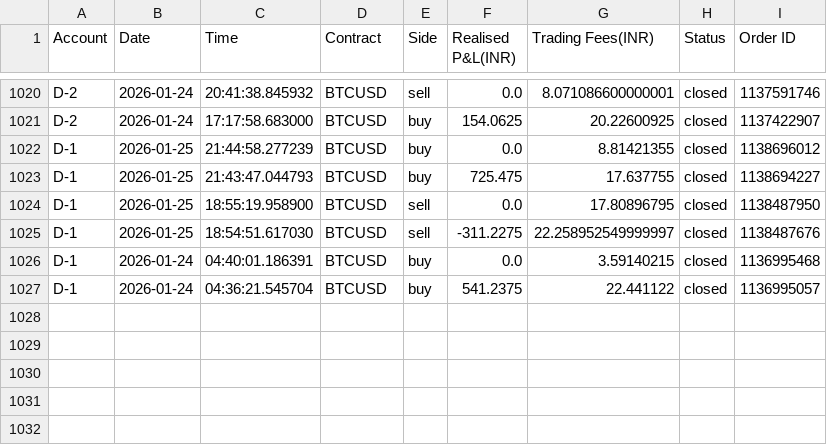
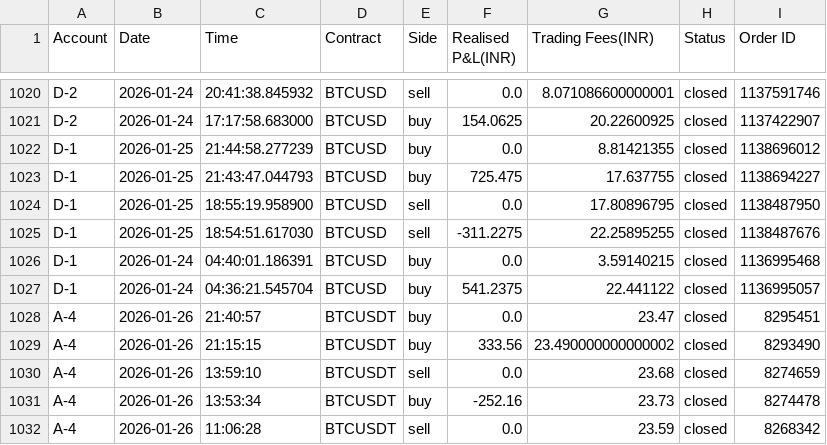
Before and after one commit to Sstendafity/trading-dashboard, a CSV file: trade_history.csv, drawn as a sheet; only a part is shown, gaps mark what is left out.

Commit message:
Update trade history via App

```diff
--- a/trade_history.csv
+++ b/trade_history.csv
@@ -1024,4 +1024,9 @@ D-1,2026-01-25,21:43:47.044793,BTCUSD,buy,725.475,17.637755,closed,1138694227
 D-1,2026-01-25,18:55:19.958900,BTCUSD,sell,0.0,17.80896795,closed,1138487950
-D-1,2026-01-25,18:54:51.617030,BTCUSD,sell,-311.2275,22.258952549999997,closed,1138487676
+D-1,2026-01-25,18:54:51.617030,BTCUSD,sell,-311.2275,22.25895255,closed,1138487676
 D-1,2026-01-24,04:40:01.186391,BTCUSD,buy,0.0,3.59140215,closed,1136995468
 D-1,2026-01-24,04:36:21.545704,BTCUSD,buy,541.2375,22.441122,closed,1136995057
+A-4,2026-01-26,21:40:57,BTCUSDT,buy,0.0,23.47,closed,8295451
+A-4,2026-01-26,21:15:15,BTCUSDT,buy,333.56,23.490000000000002,closed,8293490
+A-4,2026-01-26,13:59:10,BTCUSDT,sell,0.0,23.68,closed,8274659
+A-4,2026-01-26,13:53:34,BTCUSDT,buy,-252.16,23.73,closed,8274478
+A-4,2026-01-26,11:06:28,BTCUSDT,sell,0.0,23.59,closed,8268342
```
